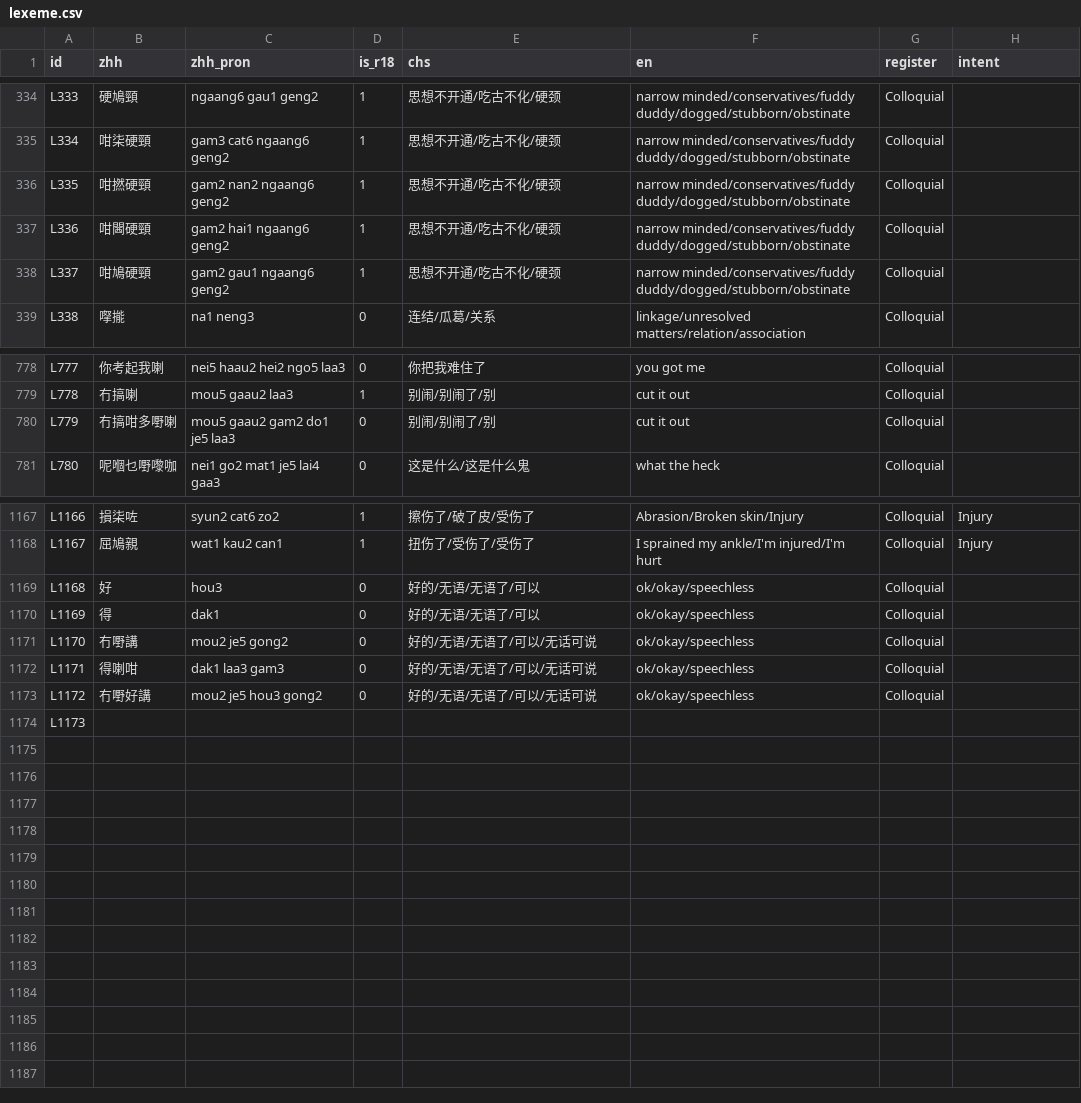
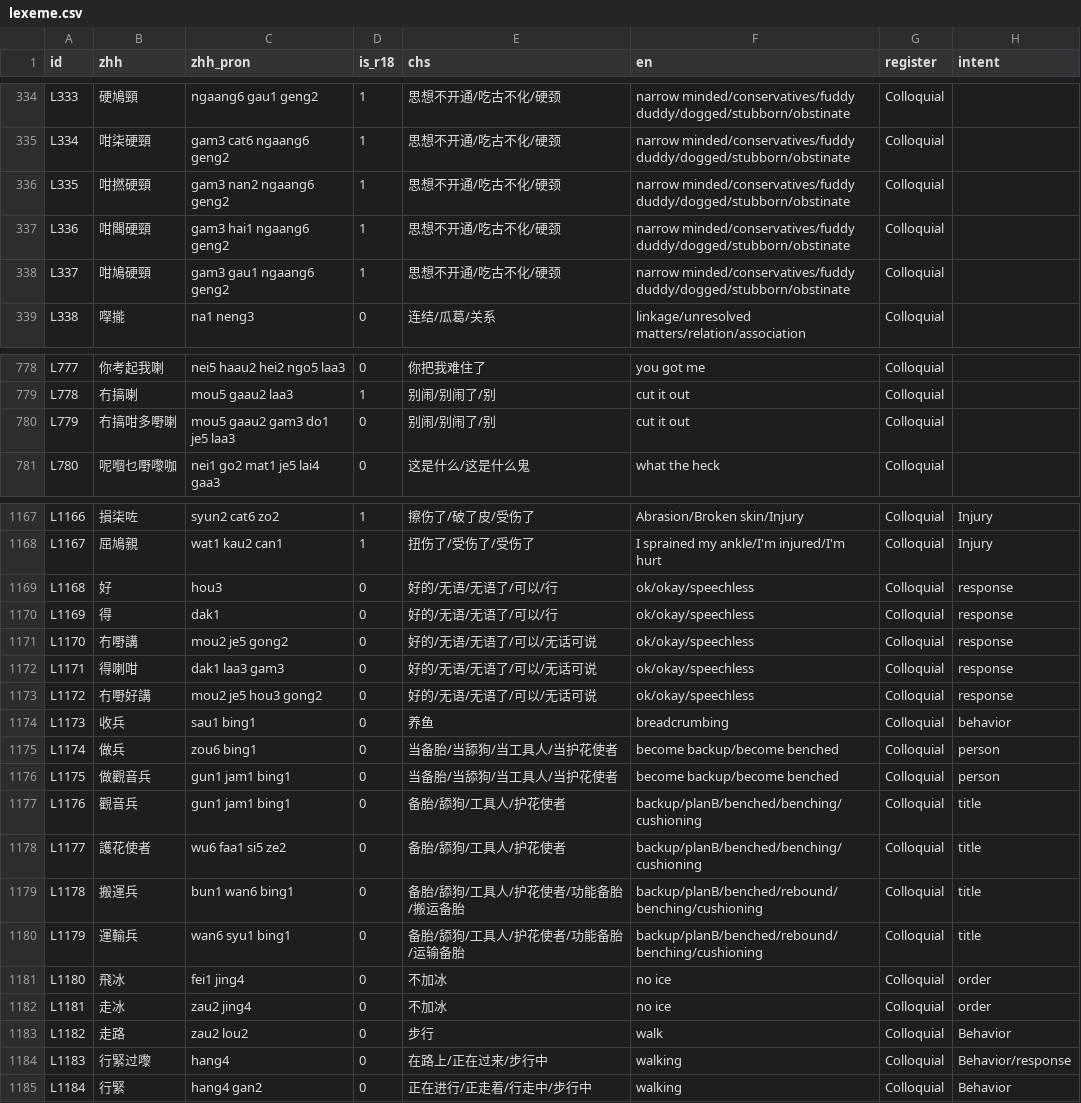
Before and after one commit to Joker9405/can-tongv2, a CSV file: public/lexeme.csv, drawn as a sheet; only a part is shown, gaps mark what is left out; the diff covers the shown part only.

Commit message:
cleanup duplicate entry files

```diff
--- a/public/lexeme.csv
+++ b/public/lexeme.csv
@@ -335,5 +335,5 @@ L333,硬鳩頸,ngaang6 gau1 geng2,1,思想不开通/吃古不化/硬颈,narrow m
 L334,咁柒硬頸,gam3 cat6 ngaang6 geng2,1,思想不开通/吃古不化/硬颈,narrow minded/conservatives/fuddy duddy/dogged/stubborn/obstinate,Colloquial,
-L335,咁撚硬頸,gam2 nan2 ngaang6 geng2,1,思想不开通/吃古不化/硬颈,narrow minded/conservatives/fuddy duddy/dogged/stubborn/obstinate,Colloquial,
-L336,咁閪硬頸,gam2 hai1 ngaang6 geng2,1,思想不开通/吃古不化/硬颈,narrow minded/conservatives/fuddy duddy/dogged/stubborn/obstinate,Colloquial,
-L337,咁鳩硬頸,gam2 gau1 ngaang6 geng2,1,思想不开通/吃古不化/硬颈,narrow minded/conservatives/fuddy duddy/dogged/stubborn/obstinate,Colloquial,
+L335,咁撚硬頸,gam3 nan2 ngaang6 geng2,1,思想不开通/吃古不化/硬颈,narrow minded/conservatives/fuddy duddy/dogged/stubborn/obstinate,Colloquial,
+L336,咁閪硬頸,gam3 hai1 ngaang6 geng2,1,思想不开通/吃古不化/硬颈,narrow minded/conservatives/fuddy duddy/dogged/stubborn/obstinate,Colloquial,
+L337,咁鳩硬頸,gam3 gau1 ngaang6 geng2,1,思想不开通/吃古不化/硬颈,narrow minded/conservatives/fuddy duddy/dogged/stubborn/obstinate,Colloquial,
 L338,𠸎㨢,na1 neng3,0,连结/瓜葛/关系,linkage/unresolved matters/relation/association,Colloquial,
@@ -781,3 +781,3 @@ L777,你考起我喇,nei5 haau2 hei2 ngo5 laa3,0,你把我难住了,you got me,C
 L778,冇搞喇,mou5 gaau2 laa3,1,别闹/别闹了/别,cut it out,Colloquial,
-L779,冇搞咁多嘢喇,mou5 gaau2 gam2 do1 je5 laa3,0,别闹/别闹了/别,cut it out,Colloquial,
+L779,冇搞咁多嘢喇,mou5 gaau2 gam3 do1 je5 laa3,0,别闹/别闹了/别,cut it out,Colloquial,
 L780,呢嗰乜嘢嚟咖,nei1 go2 mat1 je5 lai4 gaa3,0,这是什么/这是什么鬼,what the heck,Colloquial,
@@ -1176,7 +1176,18 @@ L1166,損柒咗,syun2 cat6 zo2 ,1,擦伤了/破了皮/受伤了,Abrasion/Broken
 L1167,屈鳩親,wat1 kau2 can1,1,扭伤了/受伤了/受伤了,I sprained my ankle/I'm injured/I'm hurt,Colloquial,Injury
-L1168,好,hou3,0,好的/无语/无语了/可以,ok/okay/speechless,Colloquial,
-L1169,得,dak1,0,好的/无语/无语了/可以,ok/okay/speechless,Colloquial,
-L1170,冇嘢講,mou2 je5 gong2,0,好的/无语/无语了/可以/无话可说,ok/okay/speechless,Colloquial,
-L1171,得喇咁,dak1 laa3 gam3,0,好的/无语/无语了/可以/无话可说,ok/okay/speechless,Colloquial,
-L1172,冇嘢好講,mou2 je5 hou3 gong2,0,好的/无语/无语了/可以/无话可说,ok/okay/speechless,Colloquial,
-L1173,,,,,,,
+L1168,好,hou3,0,好的/无语/无语了/可以/行,ok/okay/speechless,Colloquial,response
+L1169,得,dak1,0,好的/无语/无语了/可以/行,ok/okay/speechless,Colloquial,response
+L1170,冇嘢講,mou2 je5 gong2,0,好的/无语/无语了/可以/无话可说,ok/okay/speechless,Colloquial,response
+L1171,得喇咁,dak1 laa3 gam3,0,好的/无语/无语了/可以/无话可说,ok/okay/speechless,Colloquial,response
+L1172,冇嘢好講,mou2 je5 hou3 gong2,0,好的/无语/无语了/可以/无话可说,ok/okay/speechless,Colloquial,response
+L1173,收兵,sau1 bing1,0,养鱼,breadcrumbing,Colloquial,behavior
+L1174,做兵,zou6 bing1,0,当备胎/当舔狗/当工具人/当护花使者,become backup/become benched,Colloquial,person
+L1175,做觀音兵,gun1 jam1 bing1,0,当备胎/当舔狗/当工具人/当护花使者,become backup/become benched,Colloquial,person
+L1176,觀音兵,gun1 jam1 bing1,0,备胎/舔狗/工具人/护花使者,backup/planB/benched/benching/cushioning,Colloquial,title
+L1177,護花使者, wu6 faa1 si5 ze2,0,备胎/舔狗/工具人/护花使者,backup/planB/benched/benching/cushioning,Colloquial,title
+L1178,搬運兵,bun1 wan6 bing1,0,备胎/舔狗/工具人/护花使者/功能备胎/搬运备胎,backup/planB/benched/rebound/benching/cushioning,Colloquial,title
+L1179,運輸兵,wan6 syu1 bing1,0,备胎/舔狗/工具人/护花使者/功能备胎/运输备胎,backup/planB/benched/rebound/benching/cushioning,Colloquial,title
+L1180,飛冰,fei1 jing4,0,不加冰,no ice,Colloquial,order
+L1181,走冰,zau2 jing4,0,不加冰,no ice,Colloquial,order
+L1182,走路,zau2 lou2,0,步行,walk,Colloquial,Behavior
+L1183,行緊过嚟,hang4,0,在路上/正在过来/步行中,walking,Colloquial,Behavior/response
+L1184,行緊,hang4 gan2,0,正在进行/正走着/行走中/步行中,walking,Colloquial,Behavior
```
Also changed, not shown: 4 edited cells elsewhere in this file.
